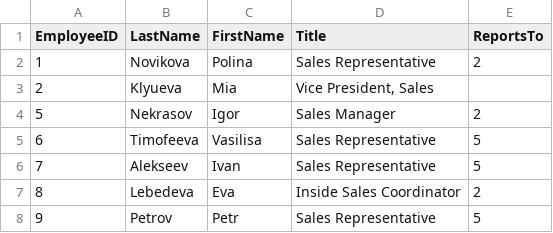
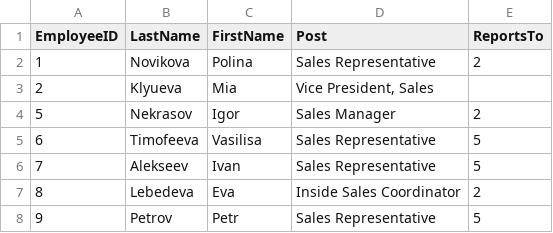
Before and after one commit to Mario-cartoon/bd, a CSV file: Employee.csv, drawn as a sheet.

Commit message:
Update Employee.csv

```diff
--- a/Employee.csv
+++ b/Employee.csv
@@ -1,2 +1,2 @@
-EmployeeID,LastName,FirstName,Title,ReportsTo
+EmployeeID,LastName,FirstName,Post,ReportsTo
 1,Novikova,Polina,Sales Representative,2
```
